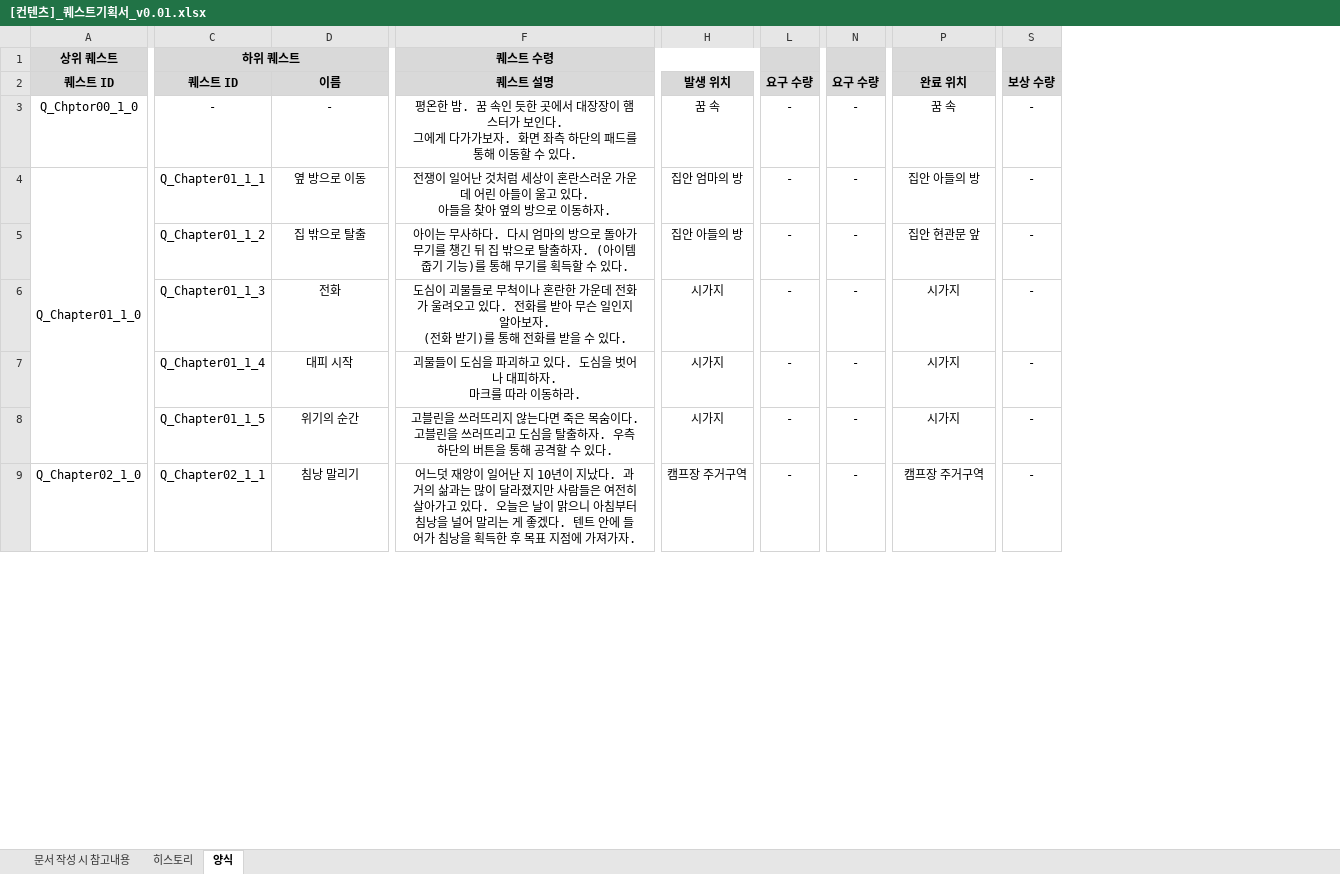
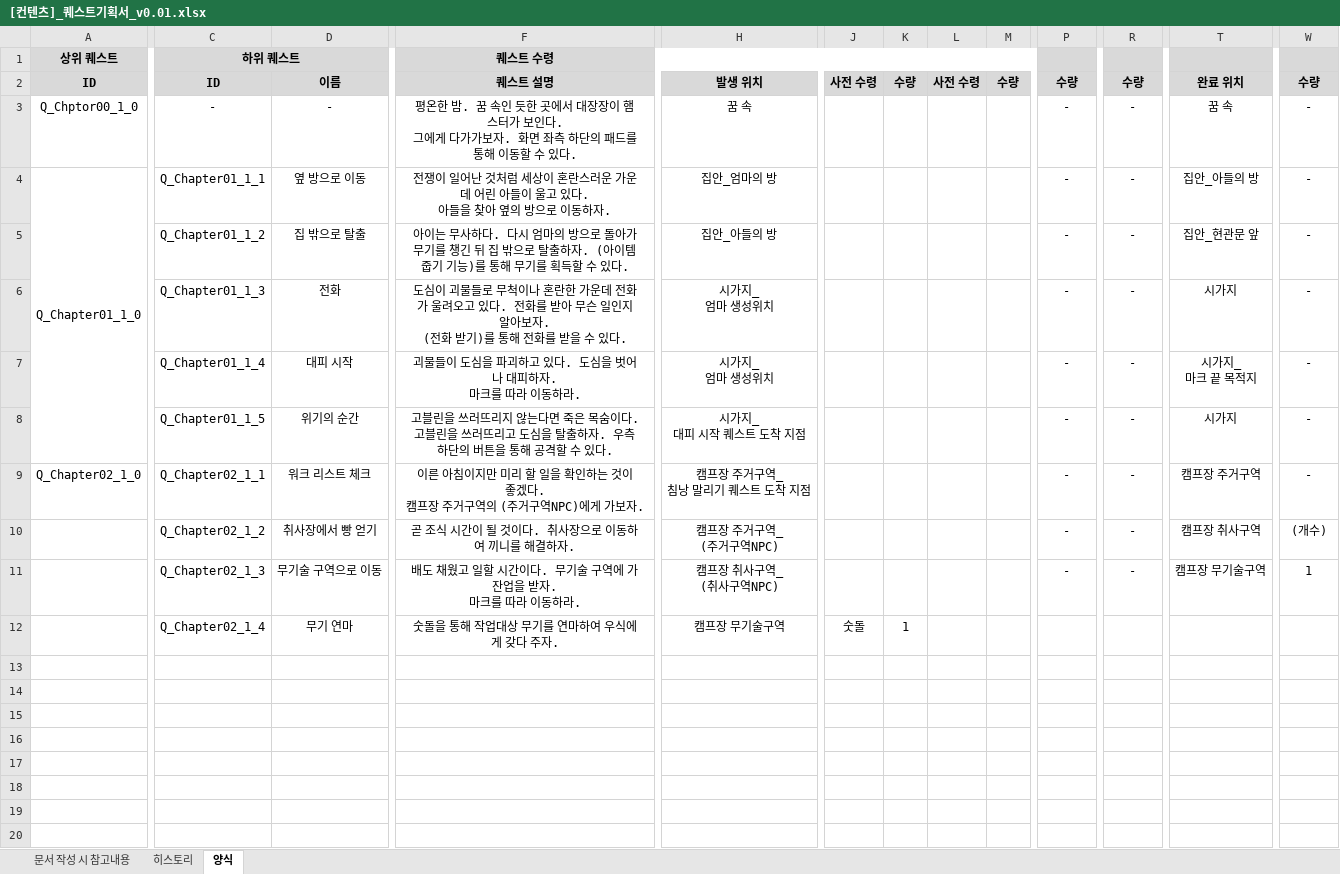
Before and after one commit to YDGYDGYDG/Yaho, an Excel workbook: 개인 작업 폴더/조승희/퀘스트 기획/[컨텐츠]_퀘스트기획서_v0.01.xlsx, sheet 양식, drawn as a sheet; only a part is shown, gaps mark what is left out; values as stored, in another font and other column widths than the file's, no borders; removed rows and columns are numbered as before the commit, all else as after; rows hold the shown columns only; ↵ is a line break in a cell; the diff covers the shown part only; the diff names each change by its address in the sheet, - before the commit and + after, or states it on an @@ line.

Commit message:
퀘스트기획서 양식 수정

```diff
--- a/개인 작업 폴더/조승희/퀘스트 기획/[컨텐츠]_퀘스트기획서_v0.01.xlsx (sheet 양식)
+++ b/개인 작업 폴더/조승희/퀘스트 기획/[컨텐츠]_퀘스트기획서_v0.01.xlsx (sheet 양식)
-column H, rows 2-9: 발생 위치 | 꿈 속 | 집안 엄마의 방 | 집안 아들의 방 | 시가지 | 시가지 | 시가지 | 캠프장 주거구역
+column H, rows 2-9: 발생 위치 | 꿈 속 | 집안_엄마의 방 | 집안_아들의 방 | 시가지_ ↵ 엄마 생성위치 | 시가지_ ↵ 엄마 생성위치 | 시가지_ ↵ 대피 시작 퀘스트 도착 지점 | 캠프장 주거구역_ ↵ 침낭 말리기 퀘스트 도착 지점
+column J, row 2: 사전 수령
+column K, row 2: 수량
+column L, row 2: 사전 수령
+column M, row 2: 수량
-A2 (상위 퀘스트): 퀘스트 ID
+A2 (상위 퀘스트): ID
-C2 (하위 퀘스트): 퀘스트 ID
+C2 (하위 퀘스트): ID
-P2: 요구 수량
+P2: 수량
-R2: 요구 수량
+R2: 수량
-W2: 보상 수량
+W2: 수량
-T4: 집안 아들의 방
+T4: 집안_아들의 방
-T5: 집안 현관문 앞
+T5: 집안_현관문 앞
-T7: 시가지
+T7: 시가지_ ↵ 마크 끝 목적지
-D9: 침낭 말리기
+D9: 워크 리스트 체크
-F9 (퀘스트 수령): 어느덧 재앙이 일어난 지 10년이 지났다. 과거의 삶과는 많이 달라졌지만 사람들은 여전히 살아가고 있다. 오늘은 날이 맑으니 아침부터 침낭을 널어 말리는 게 좋겠다. 텐트 안에 들어가 침낭을 획득한 후 목표 지점에 가져가자.
+F9 (퀘스트 수령): 이른 아침이지만 미리 할 일을 확인하는 것이 좋겠다. ↵ 캠프장 주거구역의 (주거구역NPC)에게 가보자.
+row 10:  | Q_Chapter02_1_2 | 취사장에서 빵 얻기 | 곧 조식 시간이 될 것이다. 취사장으로 이동하여 끼니를 해결하자. | 캠프장 주거구역_ ↵ (주거구역NPC) |  |  |  |  | - | - | 캠프장 취사구역 | (개수)
+row 11:  | Q_Chapter02_1_3 | 무기술 구역으로 이동 | 배도 채웠고 일할 시간이다. 무기술 구역에 가 잔업을 받자. ↵ 마크를 따라 이동하라. | 캠프장 취사구역_ ↵ (취사구역NPC) |  |  |  |  | - | - | 캠프장 무기술구역 | 1
+row 12:  | Q_Chapter02_1_4 | 무기 연마 | 숫돌을 통해 작업대상 무기를 연마하여 우식에게 갖다 주자. | 캠프장 무기술구역 | 숫돌 | 1
+row 13: (empty)
+row 14: (empty)
+row 15: (empty)
+row 16: (empty)
+row 17: (empty)
+row 18: (empty)
+row 19: (empty)
+row 20: (empty)
```
Also changed, not shown: 79 added rows, 1 removed row and 13 edited cells elsewhere in this sheet, sheet 문서 작성 시 참고내용, 2 other files.
